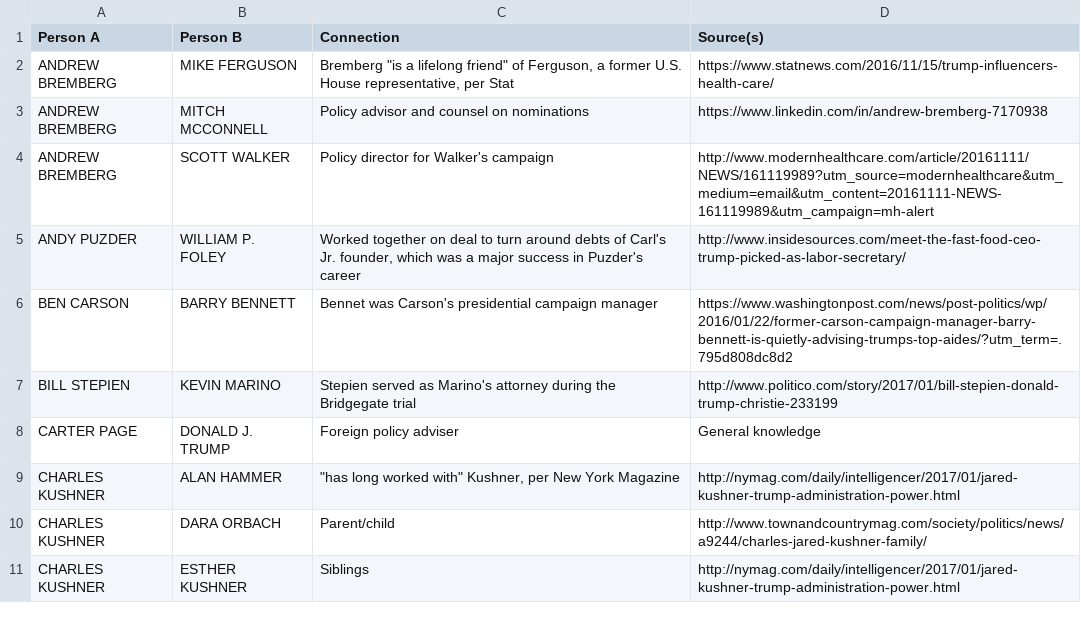
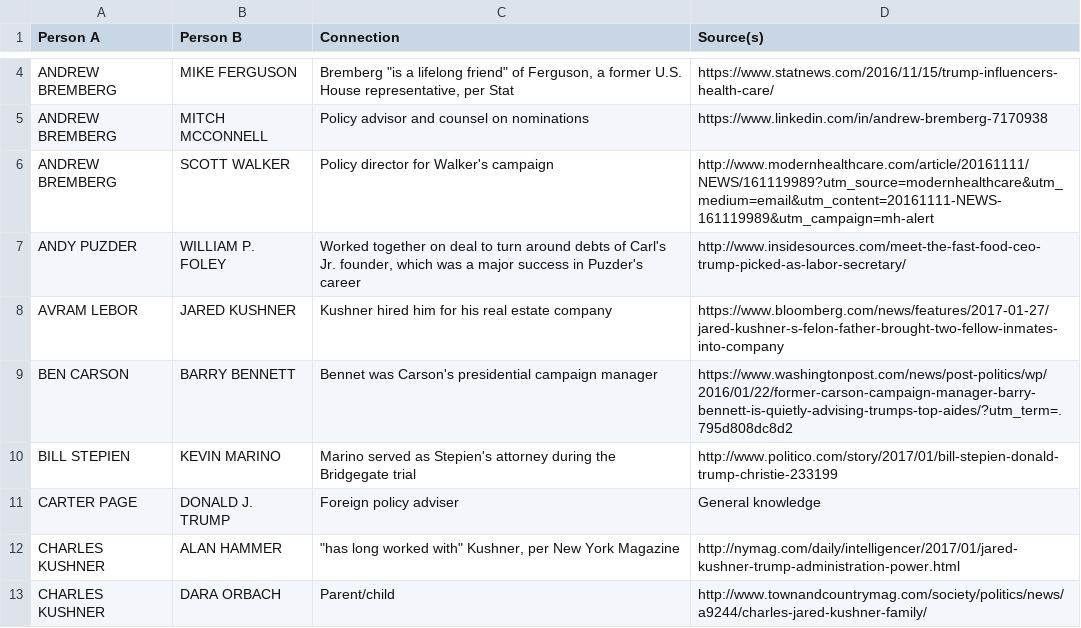
Before and after one commit to BuzzFeedNews/trumpworld, a CSV file: data/person-person-connections.csv, drawn as a sheet; only a part is shown, gaps mark what is left out; the shorter side is filled out with more unchanged rows; the diff covers the shown part only.

```diff
--- a/data/person-person-connections.csv
+++ b/data/person-person-connections.csv
@@ -5,4 +7,5 @@ ANDREW BREMBERG,SCOTT WALKER,Policy director for Walker's campaign,http://www.mo
 ANDY PUZDER,WILLIAM P. FOLEY,"Worked together on deal to turn around debts of Carl's Jr. founder, which was a major success in Puzder's career",http://www.insidesources.com/meet-the-fast-food-ceo-trump-picked-as-labor-secretary/
+AVRAM LEBOR,JARED KUSHNER,Kushner hired him for his real estate company,https://www.bloomberg.com/news/features/2017-01-27/jared-kushner-s-felon-father-brought-two-fellow-inmates-into-company
 BEN CARSON,BARRY BENNETT,Bennet was Carson's presidential campaign manager,https://www.washingtonpost.com/news/post-politics/wp/2016/01/22/former-carson-campaign-manager-barry-bennett-is-quietly-advising-trumps-top-aides/?utm_term=.795d808dc8d2
-BILL STEPIEN,KEVIN MARINO,Stepien served as Marino's attorney during the Bridgegate trial,http://www.politico.com/story/2017/01/bill-stepien-donald-trump-christie-233199
+BILL STEPIEN,KEVIN MARINO,Marino served as Stepien's attorney during the Bridgegate trial,http://www.politico.com/story/2017/01/bill-stepien-donald-trump-christie-233199
 CARTER PAGE,DONALD J. TRUMP,Foreign policy adviser,General knowledge
```
Also changed, not shown: 21 added rows and 2 edited cells elsewhere in this file, data/org-org-connections.csv, data/person-org-connections.csv, 1 other file.
